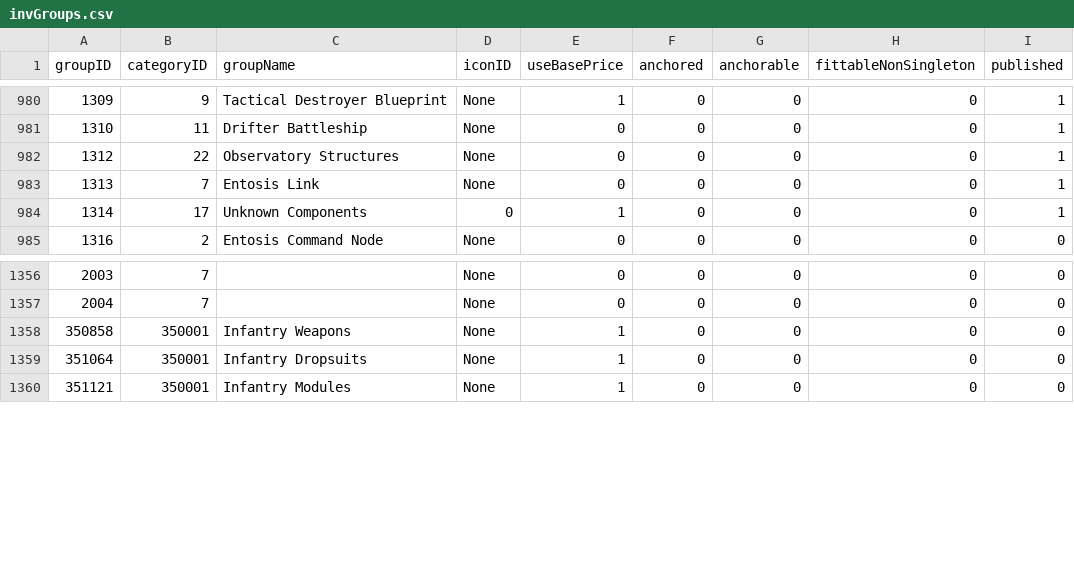
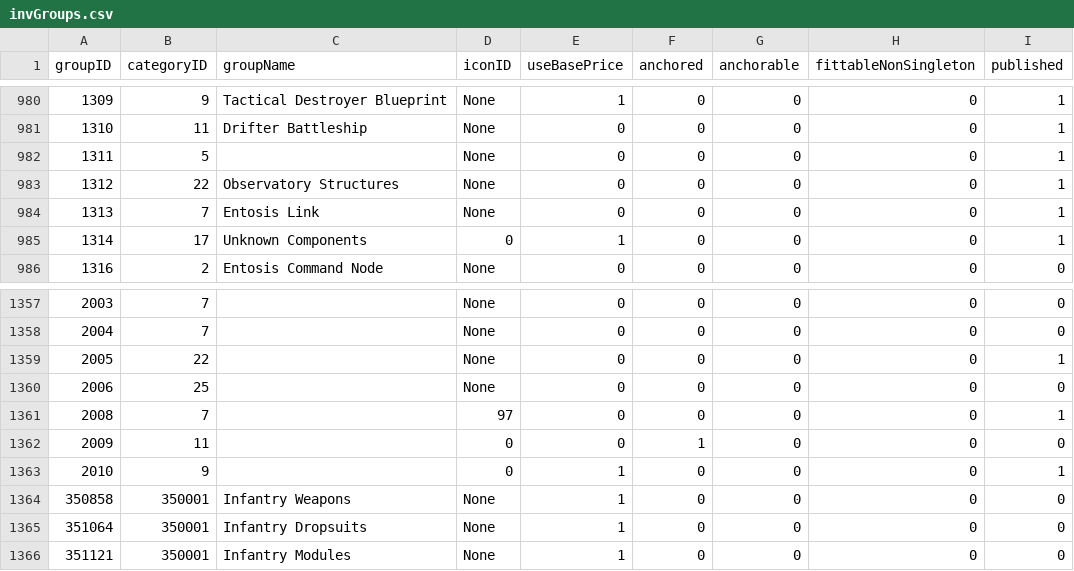
Before and after one commit to leonahess/eve-verbose-killmail, a CSV file: src/eve_verbose_killmail/ressources/invGroups.csv, drawn as a sheet; only a part is shown, gaps mark what is left out.

Commit message:
updated static data to October 2018

```diff
--- a/src/eve_verbose_killmail/ressources/invGroups.csv
+++ b/src/eve_verbose_killmail/ressources/invGroups.csv
@@ -981,2 +981,3 @@ groupID,categoryID,groupName,iconID,useBasePrice,anchored,anchorable,fittableNon
 1310,11,Drifter Battleship,None,0,0,0,0,1
+1311,5,,None,0,0,0,0,1
 1312,22,Observatory Structures,None,0,0,0,0,1
@@ -1357,2 +1358,7 @@ groupID,categoryID,groupName,iconID,useBasePrice,anchored,anchorable,fittableNon
 2004,7,,None,0,0,0,0,0
+2005,22,,None,0,0,0,0,1
+2006,25,,None,0,0,0,0,0
+2008,7,,97,0,0,0,0,1
+2009,11,,0,0,1,0,0,0
+2010,9,,0,1,0,0,0,1
 350858,350001,Infantry Weapons,None,1,0,0,0,0
```
